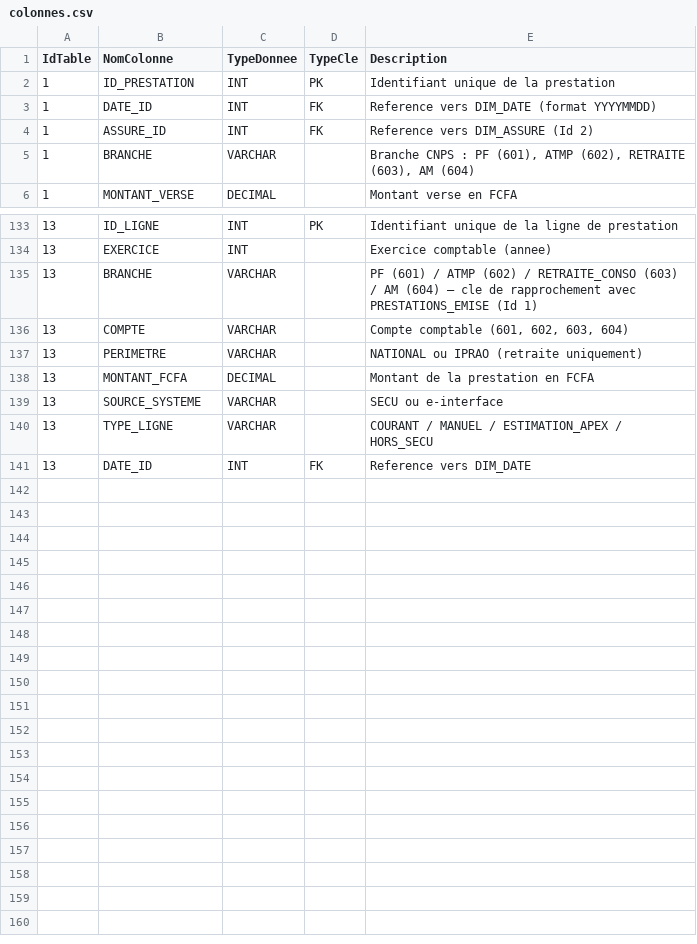
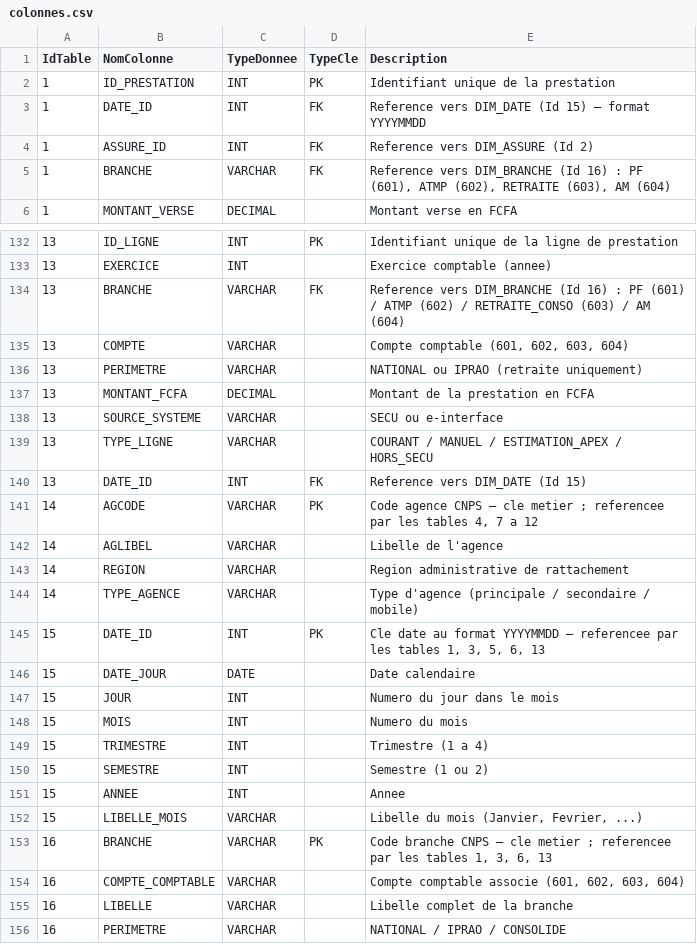
Before and after one commit to SudoSu777/data-catalogue, a CSV file: data/colonnes.csv, drawn as a sheet; only a part is shown, gaps mark what is left out; the diff covers the shown part only.

```diff
--- a/data/colonnes.csv
+++ b/data/colonnes.csv
@@ -2,5 +2,5 @@ IdTable,NomColonne,TypeDonnee,TypeCle,Description
 1,ID_PRESTATION,INT,PK,Identifiant unique de la prestation
-1,DATE_ID,INT,FK,Reference vers DIM_DATE (format YYYYMMDD)
+1,DATE_ID,INT,FK,Reference vers DIM_DATE (Id 15) — format YYYYMMDD
 1,ASSURE_ID,INT,FK,Reference vers DIM_ASSURE (Id 2)
-1,BRANCHE,VARCHAR,,"Branche CNPS : PF (601), ATMP (602), RETRAITE (603), AM (604)"
+1,BRANCHE,VARCHAR,FK,"Reference vers DIM_BRANCHE (Id 16) : PF (601), ATMP (602), RETRAITE (603), AM (604)"
 1,MONTANT_VERSE,DECIMAL,,Montant verse en FCFA
@@ -134,3 +133,3 @@ IdTable,NomColonne,TypeDonnee,TypeCle,Description
 13,EXERCICE,INT,,Exercice comptable (annee)
-13,BRANCHE,VARCHAR,,PF (601) / ATMP (602) / RETRAITE_CONSO (603) / AM (604) — cle de rapprochement avec PRESTATIONS_EMISE (Id 1)
+13,BRANCHE,VARCHAR,FK,Reference vers DIM_BRANCHE (Id 16) : PF (601) / ATMP (602) / RETRAITE_CONSO (603) / AM (604)
 13,COMPTE,VARCHAR,,"Compte comptable (601, 602, 603, 604)"
@@ -140,2 +139,18 @@ IdTable,NomColonne,TypeDonnee,TypeCle,Description
 13,TYPE_LIGNE,VARCHAR,,COURANT / MANUEL / ESTIMATION_APEX / HORS_SECU
-13,DATE_ID,INT,FK,Reference vers DIM_DATE
+13,DATE_ID,INT,FK,Reference vers DIM_DATE (Id 15)
+14,AGCODE,VARCHAR,PK,"Code agence CNPS — cle metier ; referencee par les tables 4, 7 a 12"
+14,AGLIBEL,VARCHAR,,Libelle de l'agence
+14,REGION,VARCHAR,,Region administrative de rattachement
+14,TYPE_AGENCE,VARCHAR,,Type d'agence (principale / secondaire / mobile)
+15,DATE_ID,INT,PK,"Cle date au format YYYYMMDD — referencee par les tables 1, 3, 5, 6, 13"
+15,DATE_JOUR,DATE,,Date calendaire
+15,JOUR,INT,,Numero du jour dans le mois
+15,MOIS,INT,,Numero du mois
+15,TRIMESTRE,INT,,Trimestre (1 a 4)
+15,SEMESTRE,INT,,Semestre (1 ou 2)
+15,ANNEE,INT,,Annee
+15,LIBELLE_MOIS,VARCHAR,,"Libelle du mois (Janvier, Fevrier, ...)"
+16,BRANCHE,VARCHAR,PK,"Code branche CNPS — cle metier ; referencee par les tables 1, 3, 6, 13"
+16,COMPTE_COMPTABLE,VARCHAR,,"Compte comptable associe (601, 602, 603, 604)"
+16,LIBELLE,VARCHAR,,Libelle complet de la branche
+16,PERIMETRE,VARCHAR,,NATIONAL / IPRAO / CONSOLIDE
```
Also changed, not shown: 1 removed row and 26 edited cells elsewhere in this file, data/historique.csv, data/tables.csv.
